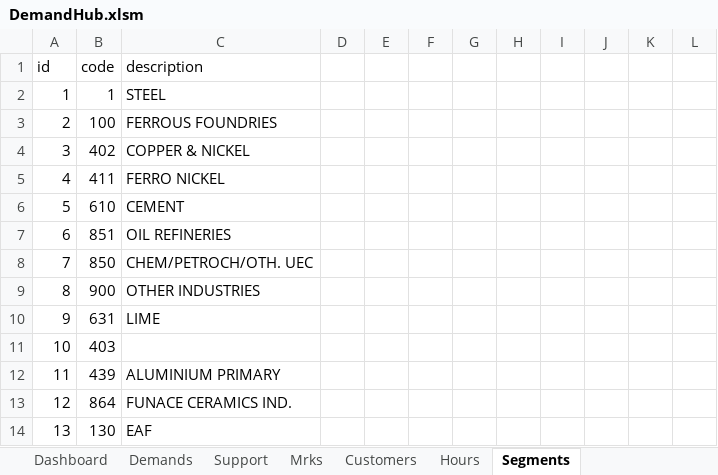
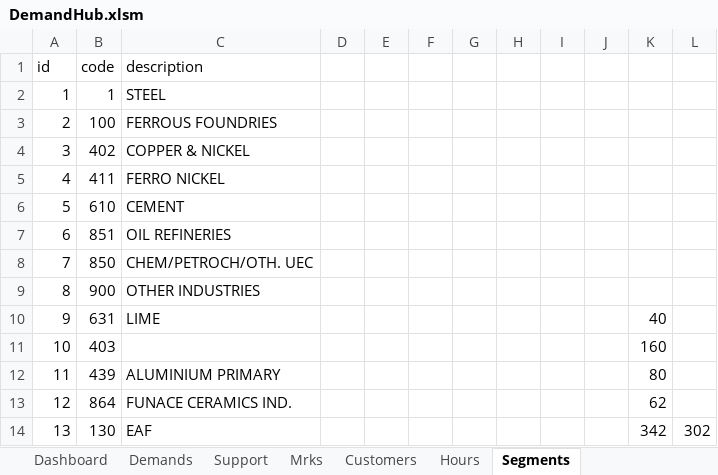
Before and after one commit to RobsonLF/DemandHub, an Excel workbook: DemandHub.xlsm, sheet Segments, drawn as a sheet; values as stored, in another font and other column widths than the file's, no borders; table styles not drawn; the diff names each change by its address in the sheet, - before the commit and + after, or states it on an @@ line.

```diff
--- a/DemandHub.xlsm (sheet Segments)
+++ b/DemandHub.xlsm (sheet Segments)
-K10: (empty)
+K10: 40
-K11: (empty)
+K11: 160
-K12: (empty)
+K12: 80
-K13: (empty)
+K13: 62
-K14: (empty)
+K14: 342
-L14: (empty)
+L14: 302
```
Also changed, not shown: charts or pictures, 1 other file.
